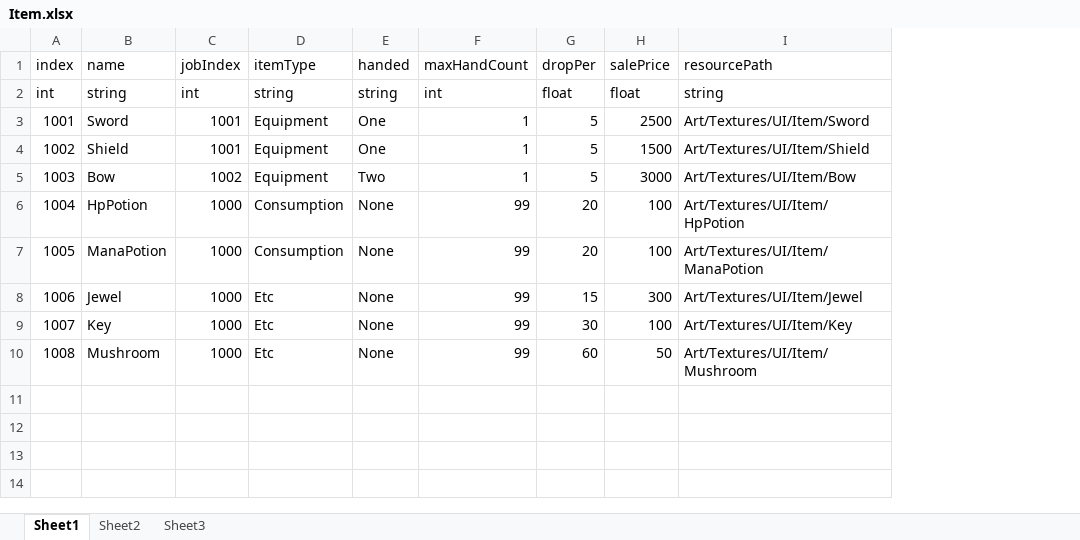
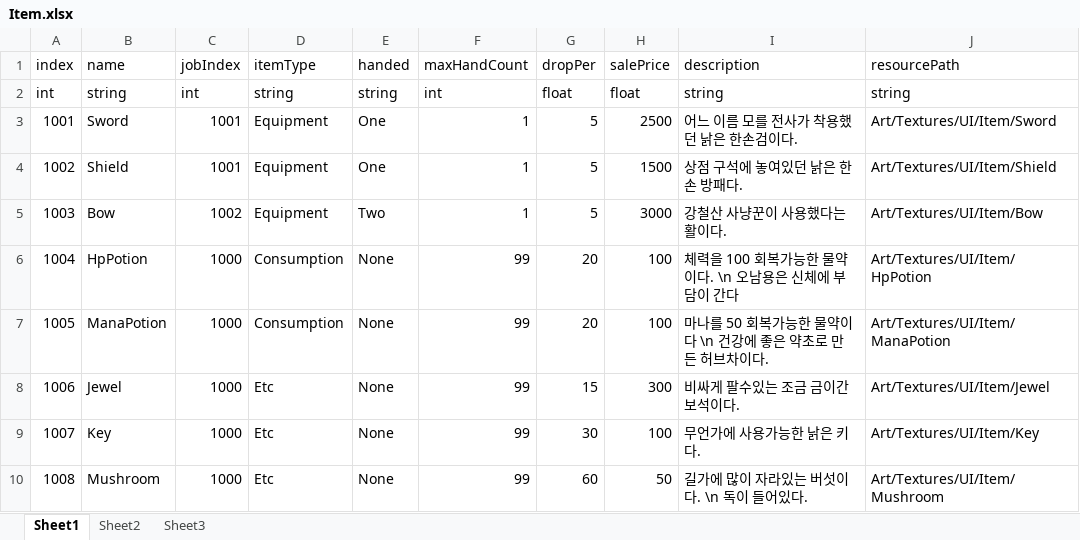
Before and after one commit to JYBDDD/FiniteSoul, an Excel workbook: Assets/Resources/Document/Excel/Item.xlsx, sheet Sheet1, drawn as a sheet; values as stored, in another font and other column widths than the file's, no borders; the diff names each change by its address in the sheet, - before the commit and + after, or states it on an @@ line.

```diff
--- a/Assets/Resources/Document/Excel/Item.xlsx (sheet Sheet1)
+++ b/Assets/Resources/Document/Excel/Item.xlsx (sheet Sheet1)
+column I (description), rows 2-10: string | 어느 이름 모를 전사가 착용했던 낡은 한손검이다. | 상점 구석에 놓여있던 낡은 한손 방패다. | 강철산 사냥꾼이 사용했다는 활이다. | 체력을 100 회복가능한 물약이다. \n 오남용은 신체에 부담이 간다 | 마나를 50 회복가능한 물약이다 \n 건강에 좋은 약초로 만든 허브차이다. | 비싸게 팔수있는 조금 금이간 보석이다. | 무언가에 사용가능한 낡은 키다. | 길가에 많이 자라있는 버섯이다. \n 독이 들어있다.
```
Also changed, not shown: 33 other files.
